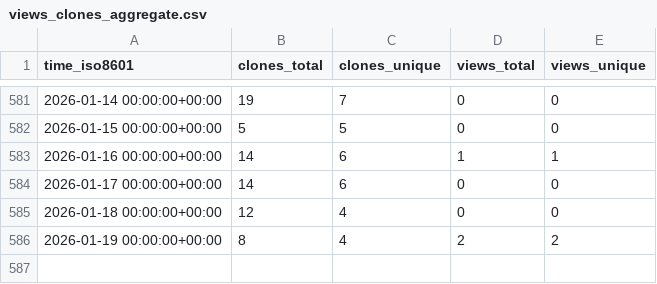
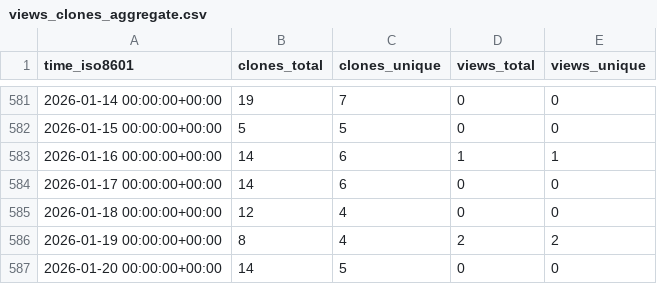
Before and after one commit to ConesaLab/IsoAnnot, a CSV file: ConesaLab/IsoAnnot/ghrs-data/views_clones_aggregate.csv, drawn as a sheet; only a part is shown, gaps mark what is left out; the diff names each change by its address in the sheet, - before the commit and + after, or states it on an @@ line.

```diff
--- a/ConesaLab/IsoAnnot/ghrs-data/views_clones_aggregate.csv
+++ b/ConesaLab/IsoAnnot/ghrs-data/views_clones_aggregate.csv
+row 587: 2026-01-20 00:00:00+00:00 | 14 | 5 | 0 | 0
```
Also changed, not shown: 1 other file.
